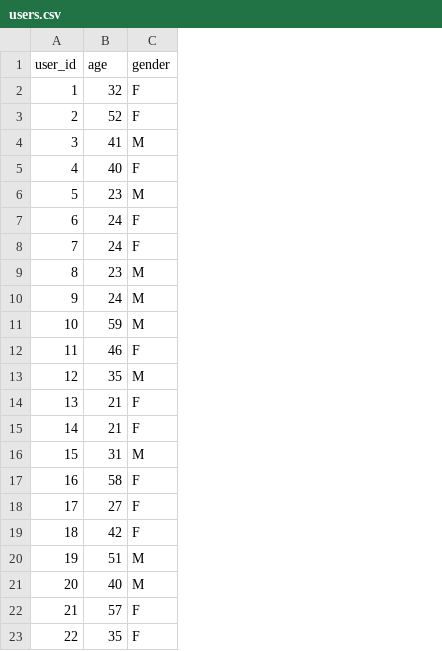
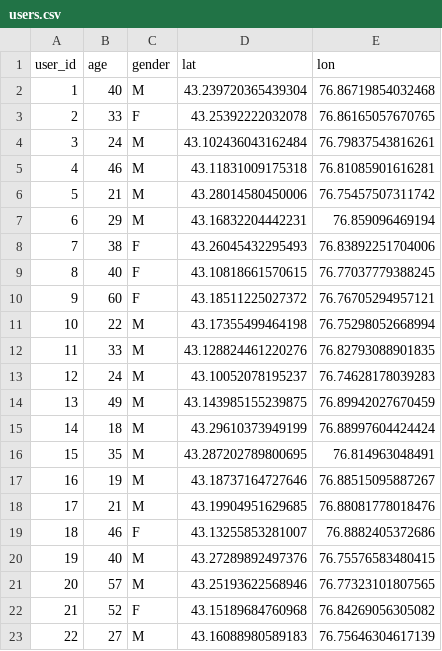
Before and after one commit to MadiyarZauranbek/recsys-exam, a CSV file: users.csv, drawn as a sheet; only a part is shown; the diff covers the shown part only; the diff names each change by its address in the sheet, - before the commit and + after, or states it on an @@ line.

```diff
--- a/users.csv
+++ b/users.csv
+column D (lat), rows 2-23: 43.239720365439304 | 43.25392222032078 | 43.102436043162484 | 43.11831009175318 | 43.28014580450006 | 43.16832204442231 | 43.26045432295493 | 43.10818661570615 | 43.18511225027372 | 43.17355499464198 | 43.128824461220276 | 43.10052078195237 | 43.143985155239875 | 43.29610373949199 | 43.287202789800695 | 43.18737164727646 | 43.19904951629685 | 43.13255853281007 | 43.27289892497376 | 43.25193622568946 | 43.15189684760968 | 43.16088980589183
+column E (lon), rows 2-23: 76.86719854032468 | 76.86165057670765 | 76.79837543816261 | 76.81085901616281 | 76.75457507311742 | 76.859096469194 | 76.83892251704006 | 76.77037779388245 | 76.76705294957121 | 76.75298052668994 | 76.82793088901835 | 76.74628178039283 | 76.89942027670459 | 76.88997604424424 | 76.814963048491 | 76.88515095887267 | 76.88081778018476 | 76.8882405372686 | 76.75576583480415 | 76.77323101807565 | 76.84269056305082 | 76.75646304617139
-B2 (age): 32
+B2 (age): 40
-C2 (gender): F
+C2 (gender): M
-B3 (age): 52
+B3 (age): 33
-B4 (age): 41
+B4 (age): 24
-B5 (age): 40
+B5 (age): 46
-C5 (gender): F
+C5 (gender): M
-B6 (age): 23
+B6 (age): 21
-B7 (age): 24
+B7 (age): 29
-C7 (gender): F
+C7 (gender): M
-B8 (age): 24
+B8 (age): 38
-B9 (age): 23
+B9 (age): 40
-C9:C10 (gender): M
+C9:C10 (gender): F
-B10 (age): 24
+B10 (age): 60
-B11 (age): 59
+B11 (age): 22
-B12 (age): 46
+B12 (age): 33
-C12 (gender): F
+C12 (gender): M
-B13 (age): 35
+B13 (age): 24
-B14 (age): 21
+B14 (age): 49
-C14:C15 (gender): F
+C14:C15 (gender): M
-B15 (age): 21
+B15 (age): 18
-B16 (age): 31
+B16 (age): 35
-B17 (age): 58
+B17 (age): 19
-C17:C18 (gender): F
+C17:C18 (gender): M
-B18 (age): 27
+B18 (age): 21
-B19 (age): 42
+B19 (age): 46
-B20 (age): 51
+B20 (age): 40
-B21 (age): 40
+B21 (age): 57
-B22 (age): 57
+B22 (age): 52
-B23 (age): 35
+B23 (age): 27
-C23 (gender): F
+C23 (gender): M
```
Also changed, not shown: 115 edited cells elsewhere in this file, items.csv, 4 other files.
